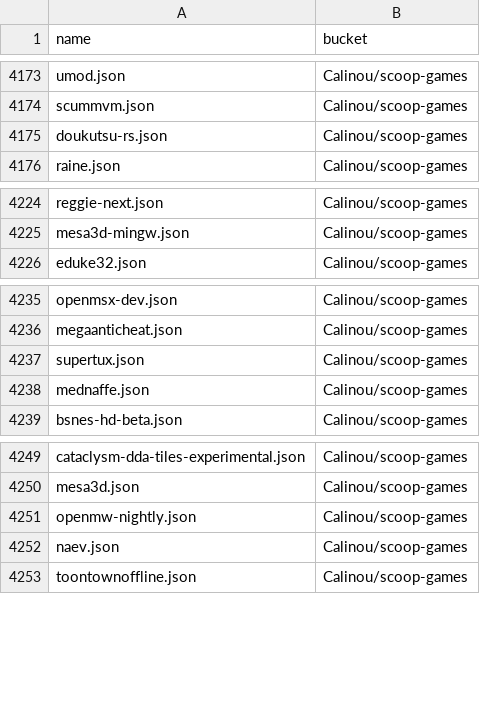
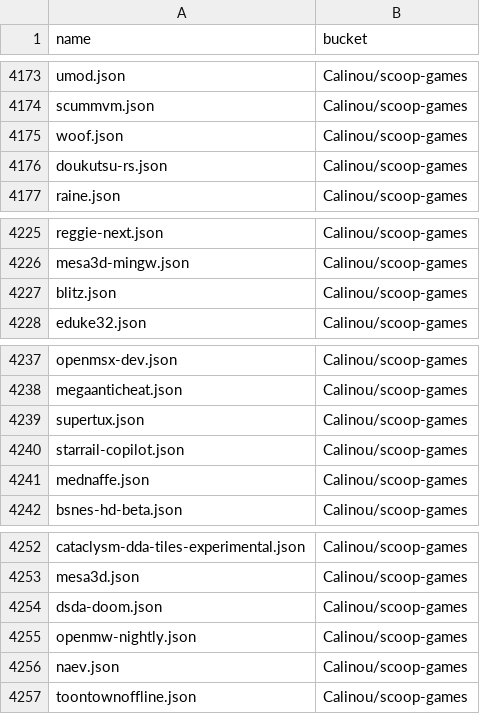
Before and after one commit to XiHanQWQ/scoop-apps, a CSV file: app-contributor-list.csv, drawn as a sheet; only a part is shown, gaps mark what is left out; the diff names each change by its address in the sheet, - before the commit and + after, or states it on an @@ line.

```diff
--- a/app-contributor-list.csv
+++ b/app-contributor-list.csv
+row 4175: woof.json | Calinou/scoop-games
+row 4227: blitz.json | Calinou/scoop-games
+row 4240: starrail-copilot.json | Calinou/scoop-games
+row 4254: dsda-doom.json | Calinou/scoop-games
```
Also changed, not shown: 47 other files.
